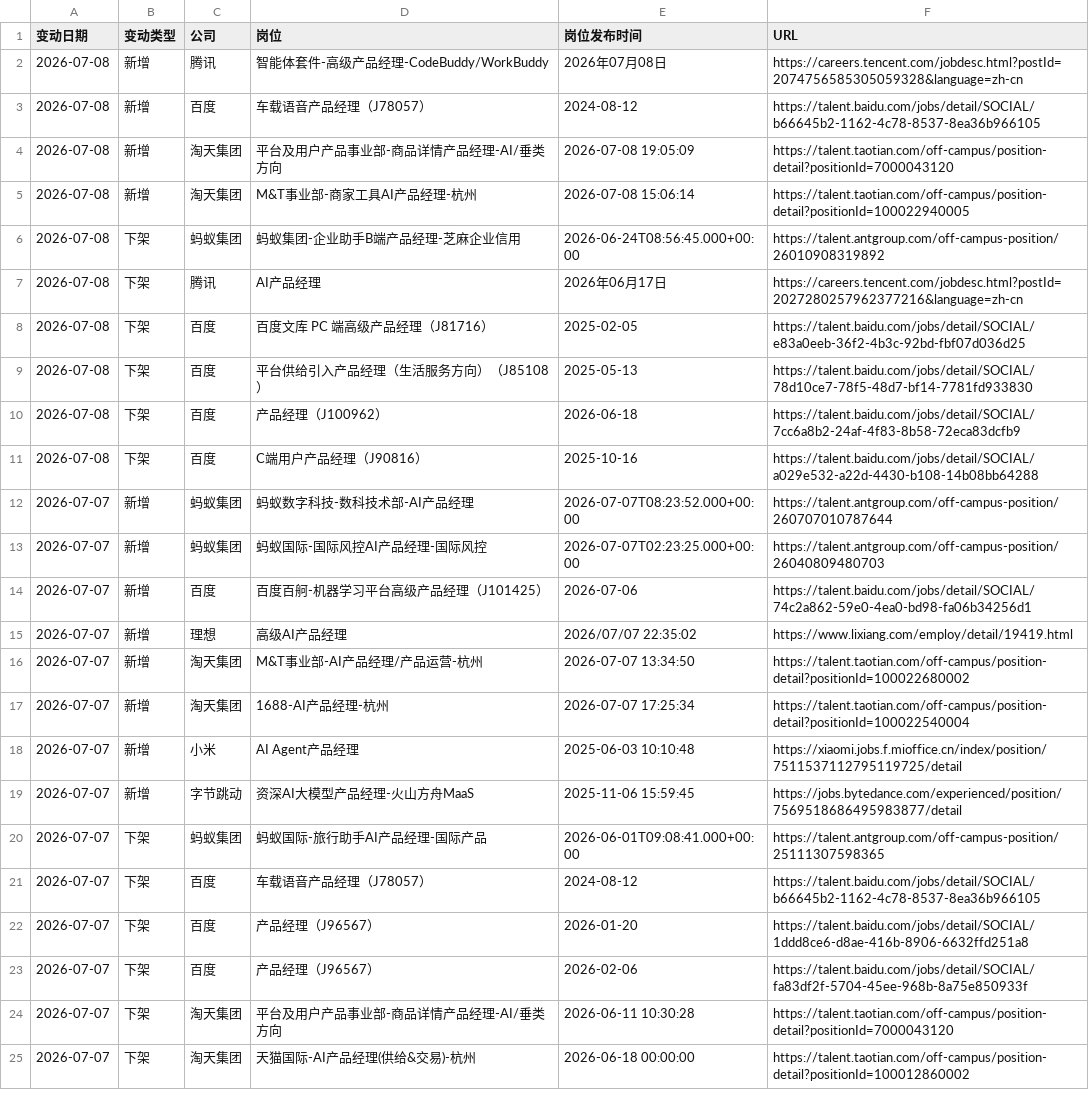
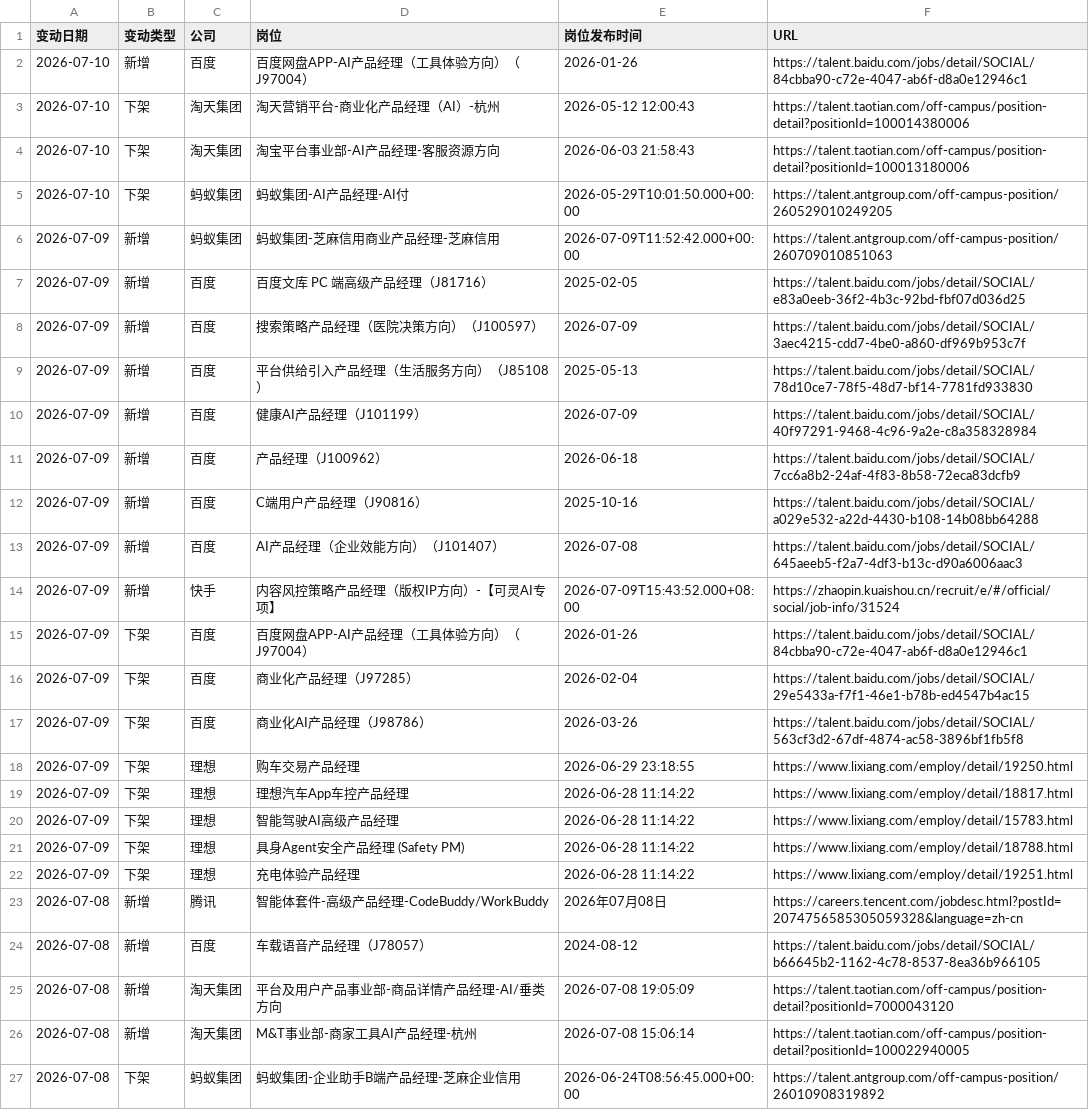
Before and after one commit to FireBEAR12138/ai-agent-pm-job-radar, a CSV file: data/ai_agent_pm_job_change_log.csv, drawn as a sheet; only a part is shown; the shorter side is filled out with more unchanged rows; the diff names each change by its address in the sheet, - before the commit and + after, or states it on an @@ line.

Commit message:
Refresh AI PM job radar data for July 10

```diff
--- a/data/ai_agent_pm_job_change_log.csv
+++ b/data/ai_agent_pm_job_change_log.csv
+row 2: 2026-07-10 | 新增 | 百度 | 百度网盘APP-AI产品经理（工具体验方向）（J97004） | 2026-01-26 | https://talent.baidu.com/jobs/detail/SOCIAL/84cbba90-c72e-4047-ab6f-d8a0e12946c1
+row 3: 2026-07-10 | 下架 | 淘天集团 | 淘天营销平台-商业化产品经理（AI）-杭州 | 2026-05-12 12:00:43 | https://talent.taotian.com/off-campus/position-detail?positionId=100014380006
+row 4: 2026-07-10 | 下架 | 淘天集团 | 淘宝平台事业部-AI产品经理-客服资源方向 | 2026-06-03 21:58:43 | https://talent.taotian.com/off-campus/position-detail?positionId=100013180006
+row 5: 2026-07-10 | 下架 | 蚂蚁集团 | 蚂蚁集团-AI产品经理-AI付 | 2026-05-29T10:01:50.000+00:00 | https://talent.antgroup.com/off-campus-position/260529010249205
+row 6: 2026-07-09 | 新增 | 蚂蚁集团 | 蚂蚁集团-芝麻信用商业产品经理-芝麻信用 | 2026-07-09T11:52:42.000+00:00 | https://talent.antgroup.com/off-campus-position/260709010851063
+row 7: 2026-07-09 | 新增 | 百度 | 百度文库 PC 端高级产品经理（J81716） | 2025-02-05 | https://talent.baidu.com/jobs/detail/SOCIAL/e83a0eeb-36f2-4b3c-92bd-fbf07d036d25
+row 8: 2026-07-09 | 新增 | 百度 | 搜索策略产品经理（医院决策方向）（J100597） | 2026-07-09 | https://talent.baidu.com/jobs/detail/SOCIAL/3aec4215-cdd7-4be0-a860-df969b953c7f
+row 9: 2026-07-09 | 新增 | 百度 | 平台供给引入产品经理（生活服务方向）（J85108） | 2025-05-13 | https://talent.baidu.com/jobs/detail/SOCIAL/78d10ce7-78f5-48d7-bf14-7781fd933830
+row 10: 2026-07-09 | 新增 | 百度 | 健康AI产品经理（J101199） | 2026-07-09 | https://talent.baidu.com/jobs/detail/SOCIAL/40f97291-9468-4c96-9a2e-c8a358328984
+row 11: 2026-07-09 | 新增 | 百度 | 产品经理（J100962） | 2026-06-18 | https://talent.baidu.com/jobs/detail/SOCIAL/7cc6a8b2-24af-4f83-8b58-72eca83dcfb9
+row 12: 2026-07-09 | 新增 | 百度 | C端用户产品经理（J90816） | 2025-10-16 | https://talent.baidu.com/jobs/detail/SOCIAL/a029e532-a22d-4430-b108-14b08bb64288
+row 13: 2026-07-09 | 新增 | 百度 | AI产品经理（企业效能方向）（J101407） | 2026-07-08 | https://talent.baidu.com/jobs/detail/SOCIAL/645aeeb5-f2a7-4df3-b13c-d90a6006aac3
+row 14: 2026-07-09 | 新增 | 快手 | 内容风控策略产品经理（版权IP方向）-【可灵AI专项】 | 2026-07-09T15:43:52.000+08:00 | https://zhaopin.kuaishou.cn/recruit/e/#/official/social/job-info/31524
+row 15: 2026-07-09 | 下架 | 百度 | 百度网盘APP-AI产品经理（工具体验方向）（J97004） | 2026-01-26 | https://talent.baidu.com/jobs/detail/SOCIAL/84cbba90-c72e-4047-ab6f-d8a0e12946c1
+row 16: 2026-07-09 | 下架 | 百度 | 商业化产品经理（J97285） | 2026-02-04 | https://talent.baidu.com/jobs/detail/SOCIAL/29e5433a-f7f1-46e1-b78b-ed4547b4ac15
+row 17: 2026-07-09 | 下架 | 百度 | 商业化AI产品经理（J98786） | 2026-03-26 | https://talent.baidu.com/jobs/detail/SOCIAL/563cf3d2-67df-4874-ac58-3896bf1fb5f8
+row 18: 2026-07-09 | 下架 | 理想 | 购车交易产品经理 | 2026-06-29 23:18:55 | https://www.lixiang.com/employ/detail/19250.html
+row 19: 2026-07-09 | 下架 | 理想 | 理想汽车App车控产品经理 | 2026-06-28 11:14:22 | https://www.lixiang.com/employ/detail/18817.html
+row 20: 2026-07-09 | 下架 | 理想 | 智能驾驶AI高级产品经理 | 2026-06-28 11:14:22 | https://www.lixiang.com/employ/detail/15783.html
+row 21: 2026-07-09 | 下架 | 理想 | 具身Agent安全产品经理 (Safety PM) | 2026-06-28 11:14:22 | https://www.lixiang.com/employ/detail/18788.html
+row 22: 2026-07-09 | 下架 | 理想 | 充电体验产品经理 | 2026-06-28 11:14:22 | https://www.lixiang.com/employ/detail/19251.html
```
Also changed, not shown: data/bytedance_ai_agent_pm_jobs.csv, data/kuaishou_ai_agent_pm_jobs.csv, 22 other files.
